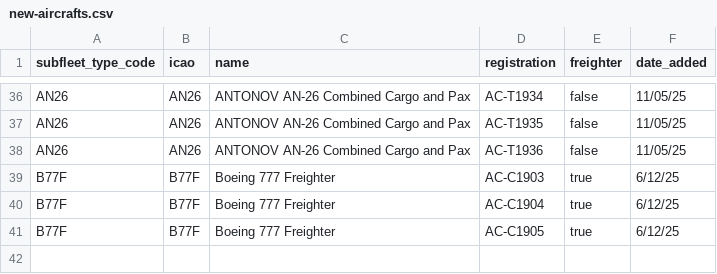
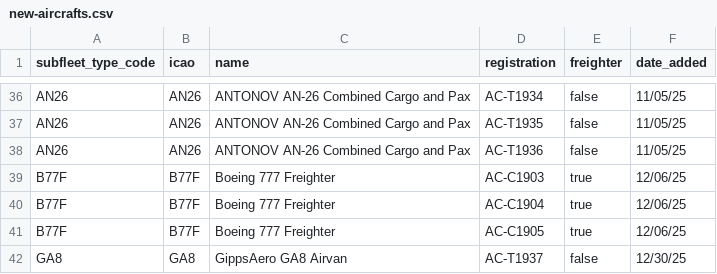
Before and after one commit to aerocaribbeanva/phpvms-utilities, a CSV file: phpvms7-fares/new-aircrafts.csv, drawn as a sheet; only a part is shown, gaps mark what is left out.

Commit message:
Update B77F dates and add GA8 aircraft

```diff
--- a/phpvms7-fares/new-aircrafts.csv
+++ b/phpvms7-fares/new-aircrafts.csv
@@ -38,4 +38,5 @@ AN26,AN26,ANTONOV AN-26 Combined Cargo and Pax,AC-T1935,false,11/05/25
 AN26,AN26,ANTONOV AN-26 Combined Cargo and Pax,AC-T1936,false,11/05/25
-B77F,B77F,Boeing 777 Freighter,AC-C1903,true,6/12/25
-B77F,B77F,Boeing 777 Freighter,AC-C1904,true,6/12/25
-B77F,B77F,Boeing 777 Freighter,AC-C1905,true,6/12/25
+B77F,B77F,Boeing 777 Freighter,AC-C1903,true,12/06/25
+B77F,B77F,Boeing 777 Freighter,AC-C1904,true,12/06/25
+B77F,B77F,Boeing 777 Freighter,AC-C1905,true,12/06/25
+GA8,GA8,GippsAero GA8 Airvan,AC-T1937,false,12/30/25
```
